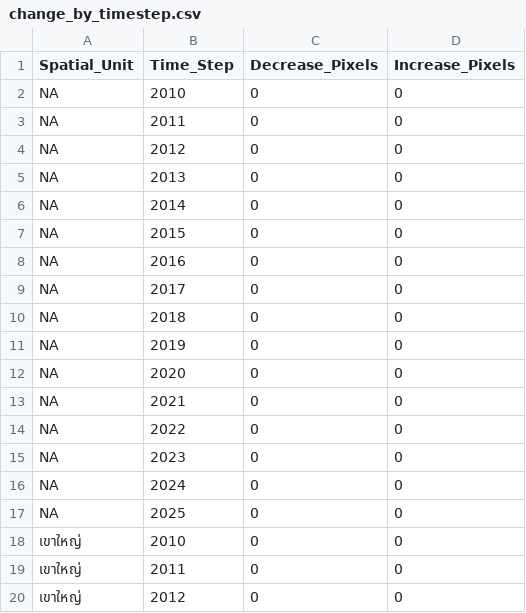
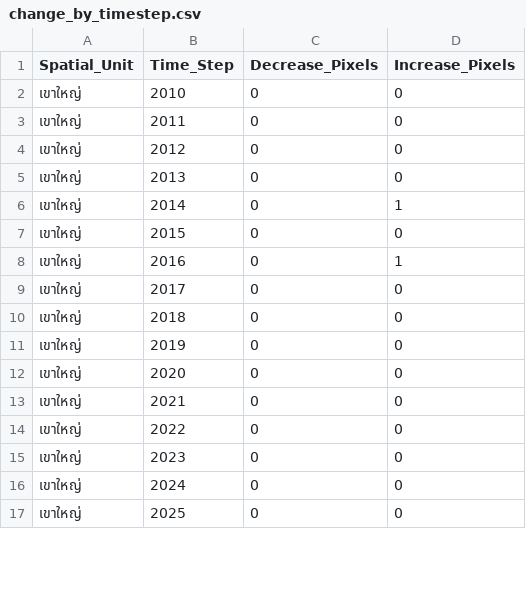
Before and after one commit to paanwaris/ENM-Thailand, a CSV file: outputs/gam_regional/change_by_timestep.csv, drawn as a sheet; only a part is shown; the shorter side is filled out with more unchanged rows; the diff covers the shown part only.

```diff
--- a/outputs/gam_regional/change_by_timestep.csv
+++ b/outputs/gam_regional/change_by_timestep.csv
@@ -1,18 +1,2 @@
 "Spatial_Unit","Time_Step","Decrease_Pixels","Increase_Pixels"
-NA,2010,0,0
-NA,2011,0,0
-NA,2012,0,0
-NA,2013,0,0
-NA,2014,0,0
-NA,2015,0,0
-NA,2016,0,0
-NA,2017,0,0
-NA,2018,0,0
-NA,2019,0,0
-NA,2020,0,0
-NA,2021,0,0
-NA,2022,0,0
-NA,2023,0,0
-NA,2024,0,0
-NA,2025,0,0
 "เขาใหญ่",2010,0,0
```
Also changed, not shown: 16 added rows elsewhere in this file, outputs/gam_regional/timestep_habitat.csv, outputs/glm_regional/change_by_timestep.csv, 30 other files.
